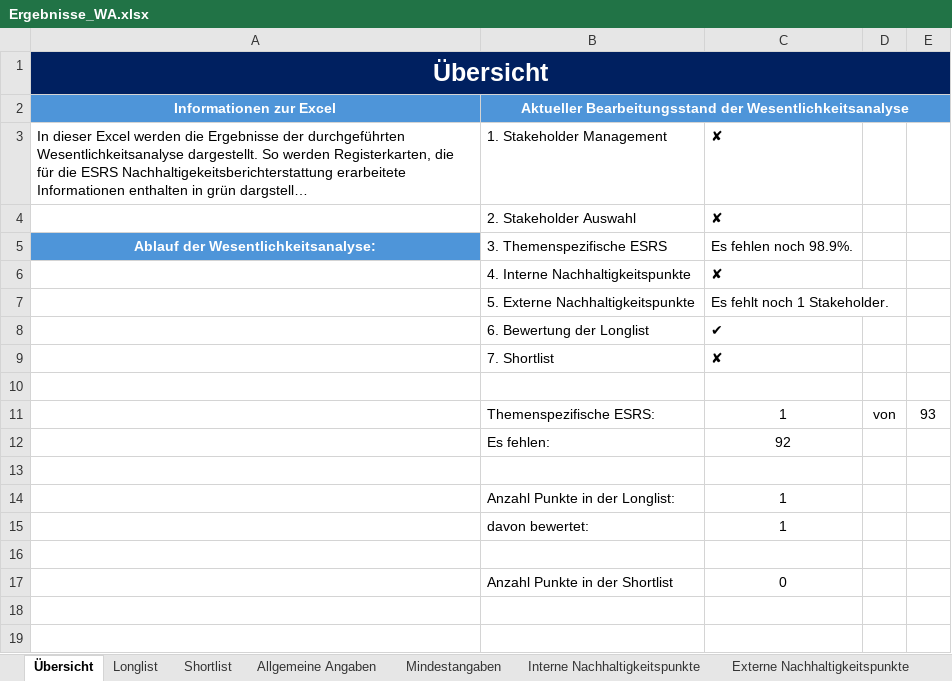
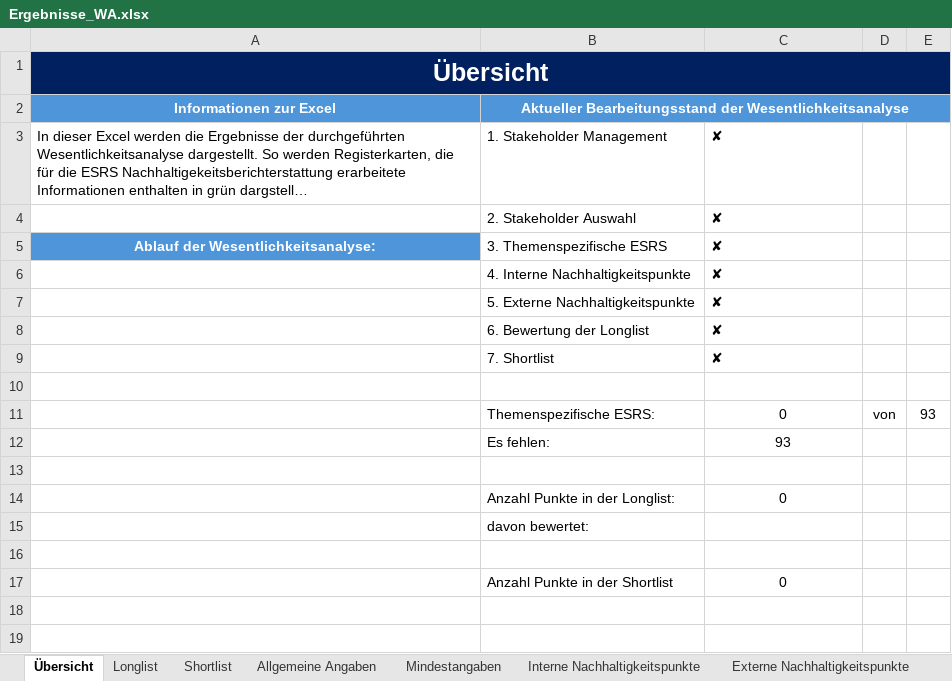
Before and after one commit to simon-fau/esg, an Excel workbook: Ergebnisse_WA.xlsx, sheet Übersicht, drawn as a sheet; only a part is shown; long unchanged cells end in …; values as stored, in another font and other column widths than the file's, no borders; charts and pictures not drawn; the diff names each change by its address in the sheet, - before the commit and + after, or states it on an @@ line.

```diff
--- a/Ergebnisse_WA.xlsx (sheet Übersicht)
+++ b/Ergebnisse_WA.xlsx (sheet Übersicht)
-C5: Es fehlen noch 98.9%.
+C5: ✘
-C7: Es fehlt noch 1 Stakeholder.
+C7: ✘
-C8: ✔
+C8: ✘
-C11: 1
+C11: 0
-C12: 92
+C12: 93
-C14: 1
+C14: 0
-C15: 1
+C15: (empty)
```
Also changed, not shown: sheet Shortlist, sheet Stakeholder, sheet Longlist, charts or pictures, pages/Templates/Stakeholder_Input_Vorlage_V1_Copy.xlsx, 12 other files.
